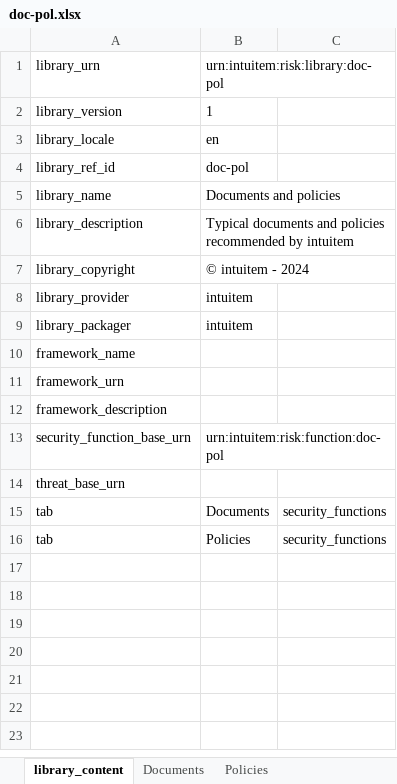
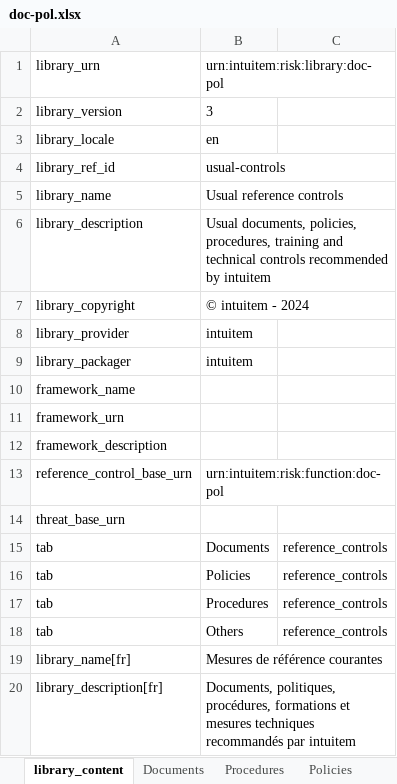
Before and after one commit to intuitem/ciso-assistant-community, an Excel workbook: tools/intuitem/doc-pol.xlsx, sheet library_content, drawn as a sheet; values as stored, in another font and other column widths than the file's, no borders; the diff names each change by its address in the sheet, - before the commit and + after, or states it on an @@ line.

```diff
--- a/tools/intuitem/doc-pol.xlsx (sheet library_content)
+++ b/tools/intuitem/doc-pol.xlsx (sheet library_content)
+sheet tab: Procedures
-B2: 1
+B2: 3
-B4: doc-pol
+B4: usual-controls
-B5: Documents and policies
+B5: Usual reference controls
-B6: Typical documents and policies recommended by…
+B6: Usual documents, policies, procedures, training and technical controls recommended by…
-A13: security_function_base_urn
+A13: reference_control_base_urn
-C15:C16: security_functions
+C15:C16: reference_controls
+row 17: tab | Procedures | reference_controls
+row 18: tab | Others | reference_controls
+row 19: library_name[fr] | Mesures de référence courantes
+row 20: library_description[fr] | Documents, politiques, procédures, formations et mesures techniques recommandés par intuitem
```
Also changed, not shown: sheet Documents, sheet Policies, other sheet tabs, 25 other files.
